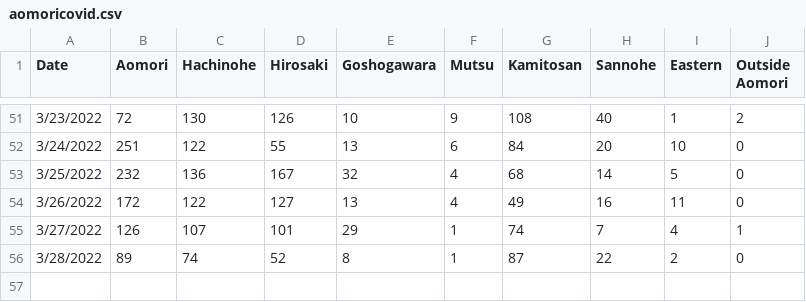
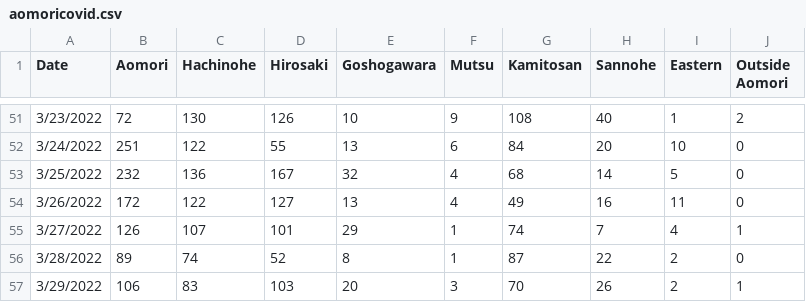
Before and after one commit to Agardner12345/Aomori-COVID-19-Tracker-2.0, a CSV file: aomoricovid.csv, drawn as a sheet; only a part is shown, gaps mark what is left out.

Commit message:
Update aomoricovid.csv

```diff
--- a/aomoricovid.csv
+++ b/aomoricovid.csv
@@ -56 +56,2 @@ Date,Aomori,Hachinohe,Hirosaki,Goshogawara,Mutsu,Kamitosan,Sannohe,Eastern,Outsi
 3/28/2022,89,74,52,8,1,87,22,2,0
+3/29/2022,106,83,103,20,3,70,26,2,1
```
